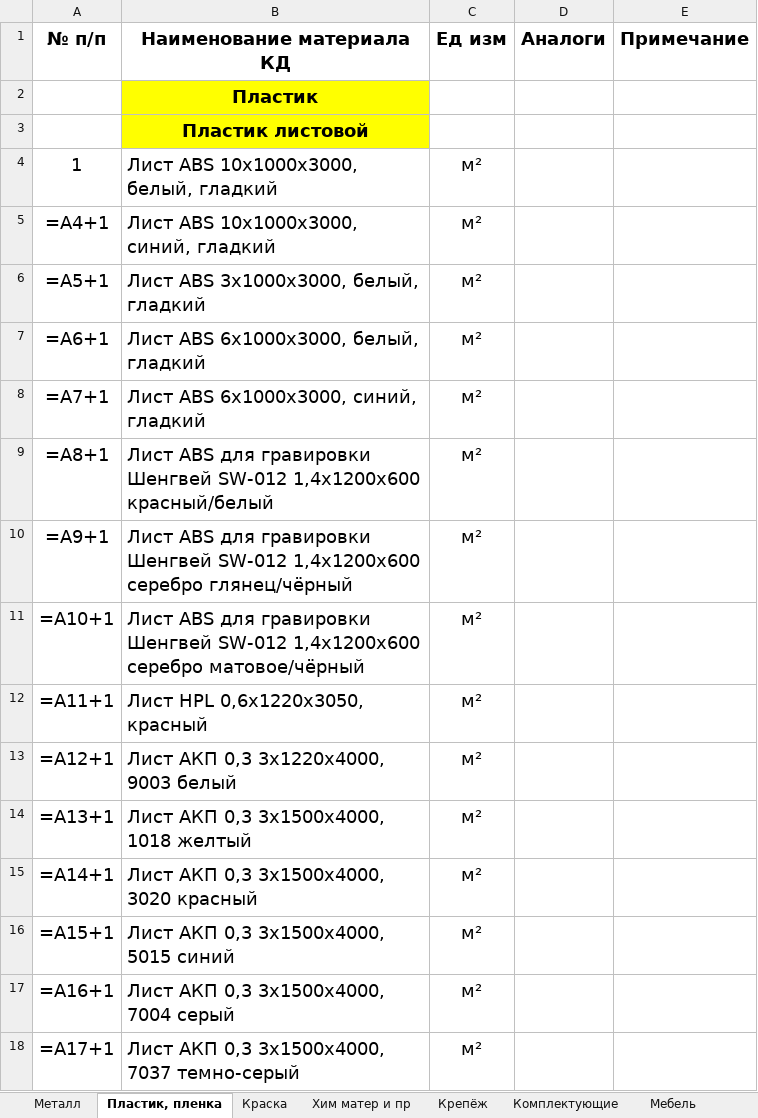
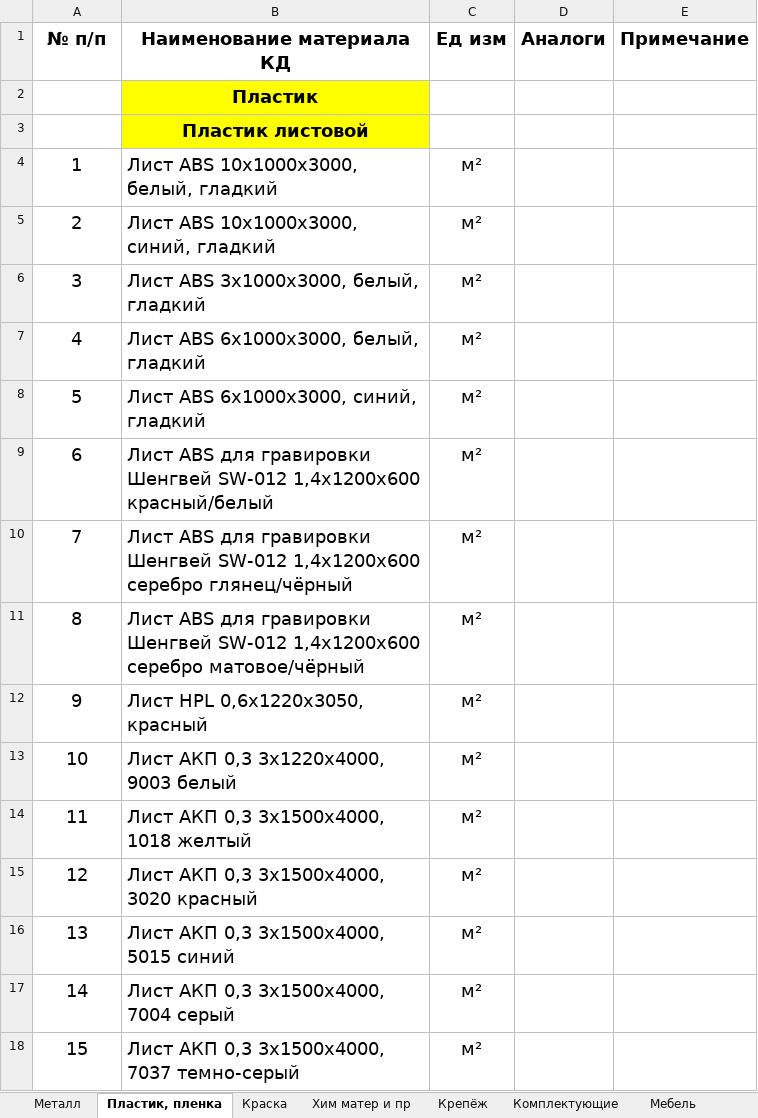
Before and after one commit to GoncharovaNE33P/BK_Details_App, an Excel workbook: BK_Details_App/Materials/materials.xlsx, sheet Пластик, пленка, drawn as a sheet; only a part is shown; values as stored, in another font and other column widths than the file's, no borders; formulas without a stored value are shown as written; the diff covers the shown part only; the diff names each change by its address in the sheet, - before the commit and + after, or states it on an @@ line.

```diff
--- a/BK_Details_App/Materials/materials.xlsx (sheet Пластик, пленка)
+++ b/BK_Details_App/Materials/materials.xlsx (sheet Пластик, пленка)
-A5 (№ п/п): =A4+1
+A5 (№ п/п): 2
-A6 (№ п/п): =A5+1
+A6 (№ п/п): 3
-A7 (№ п/п): =A6+1
+A7 (№ п/п): 4
-A8 (№ п/п): =A7+1
+A8 (№ п/п): 5
-A9 (№ п/п): =A8+1
+A9 (№ п/п): 6
-A10 (№ п/п): =A9+1
+A10 (№ п/п): 7
-A11 (№ п/п): =A10+1
+A11 (№ п/п): 8
-A12 (№ п/п): =A11+1
+A12 (№ п/п): 9
-A13 (№ п/п): =A12+1
+A13 (№ п/п): 10
-A14 (№ п/п): =A13+1
+A14 (№ п/п): 11
-A15 (№ п/п): =A14+1
+A15 (№ п/п): 12
-A16 (№ п/п): =A15+1
+A16 (№ п/п): 13
-A17 (№ п/п): =A16+1
+A17 (№ п/п): 14
-A18 (№ п/п): =A17+1
+A18 (№ п/п): 15
```
Also changed, not shown: 278 edited cells elsewhere in this sheet, sheet Крепёж, sheet Электромонт, sheet Комплектующие, sheet Металл, sheet Образцы и доп оборудование, sheet Хим матер и пр, 7 more sheets, 4 other files.
